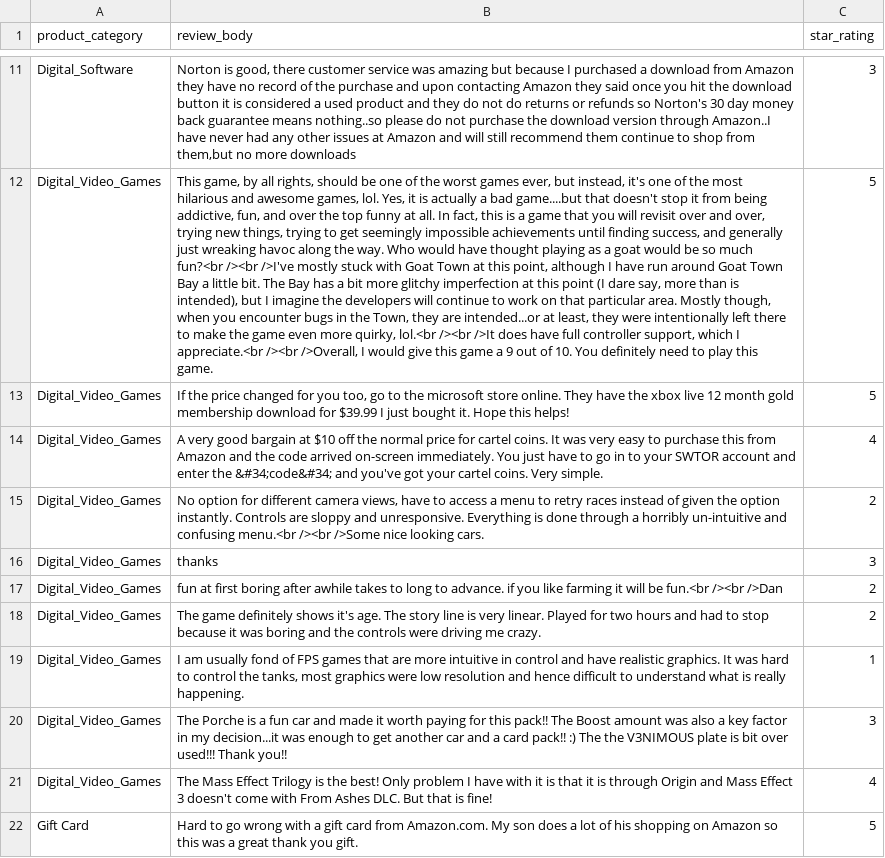
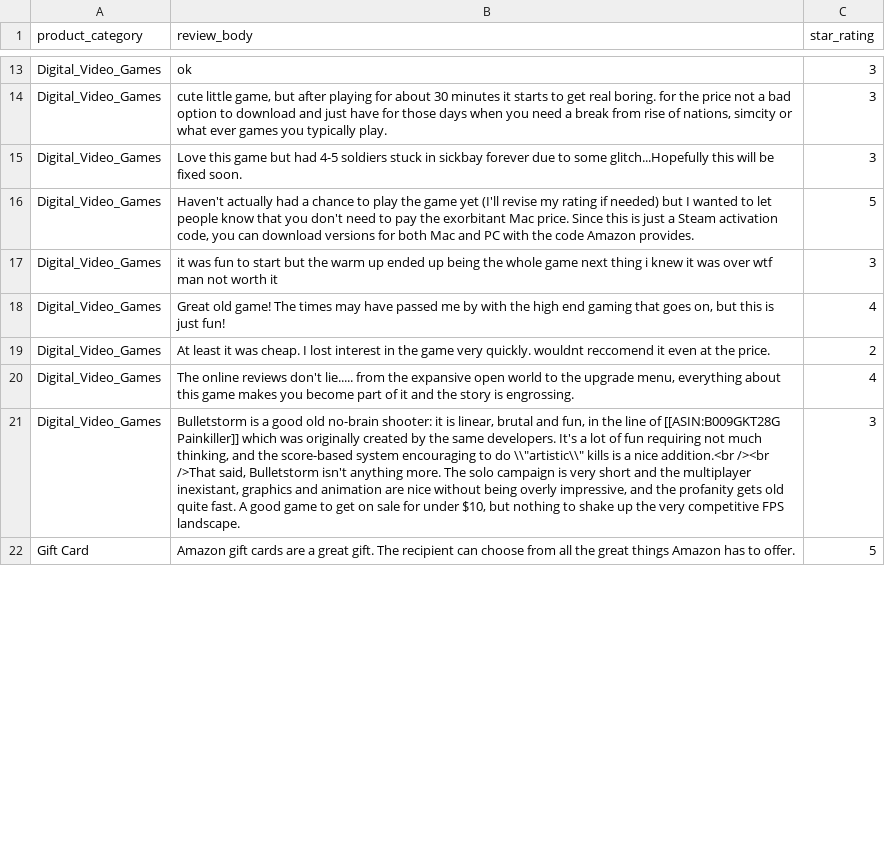
Before and after one commit to data-science-on-aws/data-science-on-aws, a CSV file: 07_train/wip/clarify/post_train_data.csv, drawn as a sheet; only a part is shown, gaps mark what is left out; removed rows and columns are numbered as before the commit, all else as after; the diff covers the shown part only; the diff names each change by its address in the sheet, - before the commit and + after, or states it on an @@ line.

Commit message:
post train bias and expl

```diff
--- a/07_train/wip/clarify/post_train_data.csv
+++ b/07_train/wip/clarify/post_train_data.csv
+row 13: Digital_Video_Games | ok | 3
+row 14: Digital_Video_Games | cute little game, but after playing for about 30 minutes it starts to get real boring. for the price not a bad option to download and just have for those days when you need a break from rise of nations, simcity or what ever games you typically play. | 3
-A15 (product_category): Digital_Software
+A15 (product_category): Digital_Video_Games
-B15 (review_body): Norton is good, there customer service was amazing but because I purchased a download from Amazon they have no record of the purchase and upon contacting Amazon they said once you hit the download button it is considered a used product and they do not do returns or refunds so Norton's 30 day money back guarantee means nothing..so please do not purchase the download version through Amazon..I have never had any other issues at Amazon and will still recommend them continue to shop from them,but no more downloads
+B15 (review_body): Love this game but had 4-5 soldiers stuck in sickbay forever due to some glitch...Hopefully this will be fixed soon.
-row 12: Digital_Video_Games | This game, by all rights, should be one of the worst games ever, but instead, it's one of the most hilarious and awesome games, lol. Yes, it is actually a bad game....but that doesn't stop it from being addictive, fun, and over the top funny at all. In fact, this is a game that you will revisit over and over, trying new things, trying to get seemingly impossible achievements until finding success, and generally just wreaking havoc along the way. Who would have thought playing as a goat would be so much fun?<br /><br />I've mostly stuck with Goat Town at this point, although I have run around Goat Town Bay a little bit. The Bay has a bit more glitchy imperfection at this point (I dare say, more than is intended), but I imagine the developers will continue to work on that particular area. Mostly though, when you encounter bugs in the Town, they are intended...or at least, they were intentionally left there to make the game even more quirky, lol.<br /><br />It does have full controller support, which I appreciate.<br /><br />Overall, I would give this game a 9 out of 10. You definitely need to play this game. | 5
-B16 (review_body): If the price changed for you too, go to the microsoft store online. They have the xbox live 12 month gold membership download for $39.99 I just bought it. Hope this helps!
+B16 (review_body): Haven't actually had a chance to play the game yet (I'll revise my rating if needed) but I wanted to let people know that you don't need to pay the exorbitant Mac price. Since this is just a Steam activation code, you can download versions for both Mac and PC with the code Amazon provides.
+row 17: Digital_Video_Games | it was fun to start but the warm up ended up being the whole game next thing i knew it was over wtf man not worth it | 3
-B18 (review_body): A very good bargain at $10 off the normal price for cartel coins. It was very easy to purchase this from Amazon and the code arrived on-screen immediately. You just have to go in to your SWTOR account and enter the &#34;code&#34; and you've got your cartel coins. Very simple.
+B18 (review_body): Great old game! The times may have passed me by with the high end gaming that goes on, but this is just fun!
-row 15: Digital_Video_Games | No option for different camera views, have to access a menu to retry races instead of given the option instantly. Controls are sloppy and unresponsive. Everything is done through a horribly un-intuitive and confusing menu.<br /><br />Some nice looking cars. | 2
-row 16: Digital_Video_Games | thanks | 3
-row 17: Digital_Video_Games | fun at first boring after awhile takes to long to advance. if you like farming it will be fun.<br /><br />Dan | 2
-B19 (review_body): The game definitely shows it's age. The story line is very linear. Played for two hours and had to stop because it was boring and the controls were driving me crazy.
+B19 (review_body): At least it was cheap. I lost interest in the game very quickly. wouldnt reccomend it even at the price.
-row 19: Digital_Video_Games | I am usually fond of FPS games that are more intuitive in control and have realistic graphics. It was hard to control the tanks, most graphics were low resolution and hence difficult to understand what is really happening. | 1
+row 20: Digital_Video_Games | The online reviews don't lie..... from the expansive open world to the upgrade menu, everything about this game makes you become part of it and the story is engrossing. | 4
-B21 (review_body): The Porche is a fun car and made it worth paying for this pack!! The Boost amount was also a key factor in my decision...it was enough to get another car and a card pack!! :) The the V3NIMOUS plate is bit over used!!! Thank you!!
+B21 (review_body): Bulletstorm is a good old no-brain shooter: it is linear, brutal and fun, in the line of [[ASIN:B009GKT28G Painkiller]] which was originally created by the same developers. It's a lot of fun requiring not much thinking, and the score-based system encouraging to do \\"artistic\\" kills is a nice addition.<br /><br />That said, Bulletstorm isn't anything more. The solo campaign is very short and the multiplayer inexistant, graphics and animation are nice without being overly impressive, and the profanity gets old quite fast. A good game to get on sale for under $10, but nothing to shake up the very competitive FPS landscape.
-row 21: Digital_Video_Games | The Mass Effect Trilogy is the best! Only problem I have with it is that it is through Origin and Mass Effect 3 doesn't come with From Ashes DLC. But that is fine! | 4
-B22 (review_body): Hard to go wrong with a gift card from Amazon.com. My son does a lot of his shopping on Amazon so this was a great thank you gift.
+B22 (review_body): Amazon gift cards are a great gift. The recipient can choose from all the great things Amazon has to offer.
```
Also changed, not shown: 10 added rows, 8 removed rows and 10 edited cells elsewhere in this file, 5 other files.
